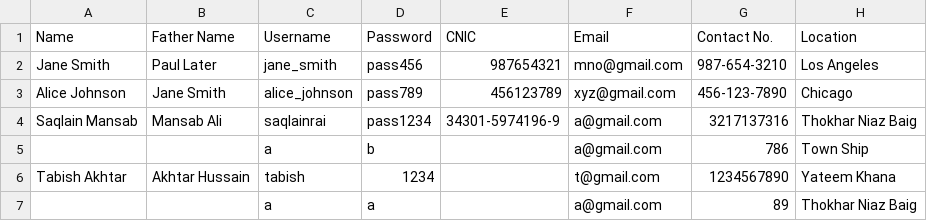
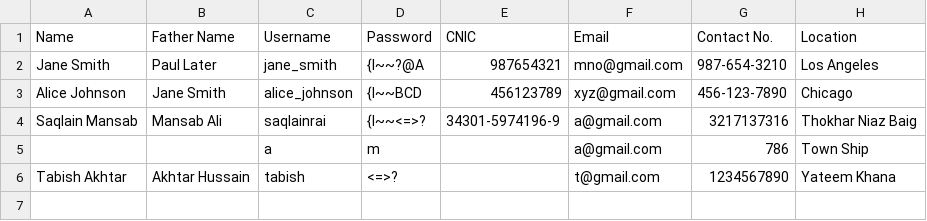
Before and after one commit to saqlainrai/DSA-Final-Project, a CSV file: Saqlain/customerData.csv, drawn as a sheet.

```diff
--- a/Saqlain/customerData.csv
+++ b/Saqlain/customerData.csv
@@ -1,7 +1,6 @@
 Name,Father Name,Username,Password,CNIC,Email,Contact No.,Location
-Jane Smith,Paul Later,jane_smith,pass456,987654321,mno@gmail.com,987-654-3210,Los Angeles
-Alice Johnson,Jane Smith,alice_johnson,pass789,456123789,xyz@gmail.com,456-123-7890,Chicago
-Saqlain Mansab,Mansab Ali,saqlainrai,pass1234,34301-5974196-9,a@gmail.com,3217137316,Thokhar Niaz Baig
-,,a,b,,a@gmail.com,786,Town Ship
-Tabish Akhtar,Akhtar Hussain,tabish,1234,,t@gmail.com,1234567890,Yateem Khana
-,,a,a,,a@gmail.com,89,Thokhar Niaz Baig
+Jane Smith,Paul Later,jane_smith,{l~~?@A,987654321,mno@gmail.com,987-654-3210,Los Angeles
+Alice Johnson,Jane Smith,alice_johnson,{l~~BCD,456123789,xyz@gmail.com,456-123-7890,Chicago
+Saqlain Mansab,Mansab Ali,saqlainrai,{l~~<=>?,34301-5974196-9,a@gmail.com,3217137316,Thokhar Niaz Baig
+,,a,m,,a@gmail.com,786,Town Ship
+Tabish Akhtar,Akhtar Hussain,tabish,<=>?,,t@gmail.com,1234567890,Yateem Khana
```
Also changed, not shown: 4 other files.
